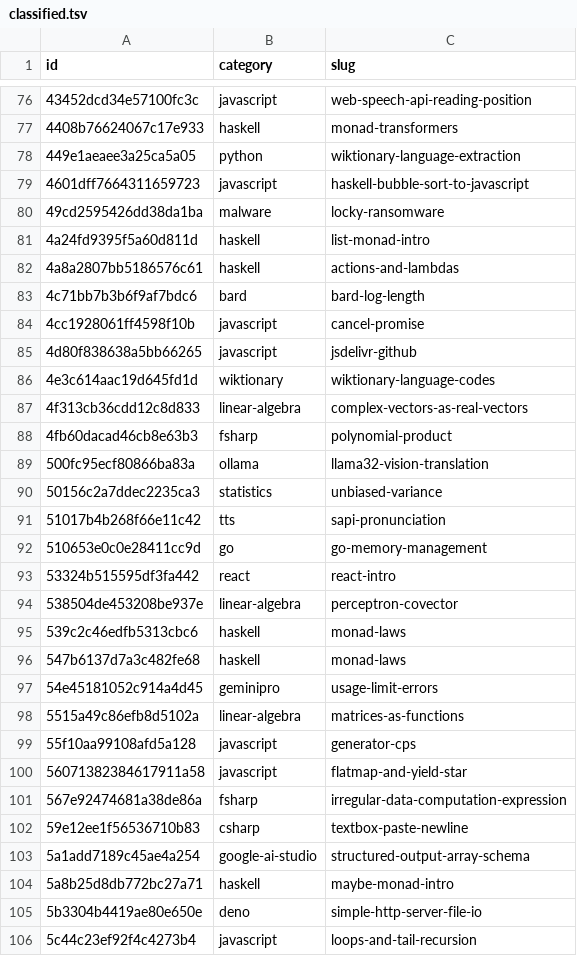
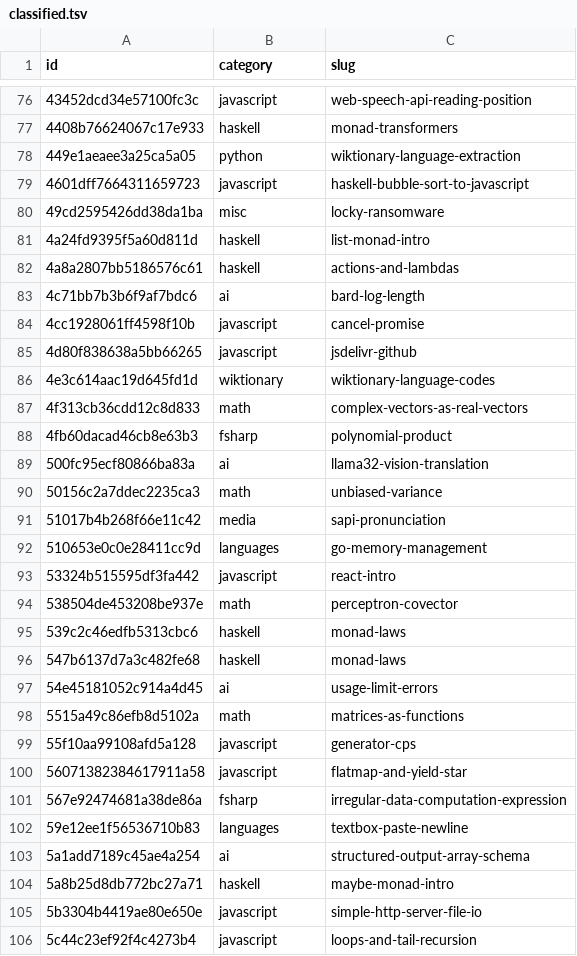
Before and after one commit to 7shi/qiita, a TSV file: classified.tsv, drawn as a sheet; only a part is shown, gaps mark what is left out; the diff covers the shown part only.

Commit message:
category_map.txt による classified.tsv のカテゴリ置換と make category.txt の追加

```diff
--- a/classified.tsv
+++ b/classified.tsv
@@ -79,6 +79,6 @@ id	category	slug
 4601dff7664311659723	javascript	haskell-bubble-sort-to-javascript
-49cd2595426dd38da1ba	malware	locky-ransomware
+49cd2595426dd38da1ba	misc	locky-ransomware
 4a24fd9395f5a60d811d	haskell	list-monad-intro
 4a8a2807bb5186576c61	haskell	actions-and-lambdas
-4c71bb7b3b6f9af7bdc6	bard	bard-log-length
+4c71bb7b3b6f9af7bdc6	ai	bard-log-length
 4cc1928061ff4598f10b	javascript	cancel-promise
@@ -86,14 +86,14 @@ id	category	slug
 4e3c614aac19d645fd1d	wiktionary	wiktionary-language-codes
-4f313cb36cdd12c8d833	linear-algebra	complex-vectors-as-real-vectors
+4f313cb36cdd12c8d833	math	complex-vectors-as-real-vectors
 4fb60dacad46cb8e63b3	fsharp	polynomial-product
-500fc95ecf80866ba83a	ollama	llama32-vision-translation
-50156c2a7ddec2235ca3	statistics	unbiased-variance
-51017b4b268f66e11c42	tts	sapi-pronunciation
-510653e0c0e28411cc9d	go	go-memory-management
-53324b515595df3fa442	react	react-intro
-538504de453208be937e	linear-algebra	perceptron-covector
+500fc95ecf80866ba83a	ai	llama32-vision-translation
+50156c2a7ddec2235ca3	math	unbiased-variance
+51017b4b268f66e11c42	media	sapi-pronunciation
+510653e0c0e28411cc9d	languages	go-memory-management
+53324b515595df3fa442	javascript	react-intro
+538504de453208be937e	math	perceptron-covector
 539c2c46edfb5313cbc6	haskell	monad-laws
 547b6137d7a3c482fe68	haskell	monad-laws
-54e45181052c914a4d45	geminipro	usage-limit-errors
-5515a49c86efb8d5102a	linear-algebra	matrices-as-functions
+54e45181052c914a4d45	ai	usage-limit-errors
+5515a49c86efb8d5102a	math	matrices-as-functions
 55f10aa99108afd5a128	javascript	generator-cps
@@ -101,6 +101,6 @@ id	category	slug
 567e92474681a38de86a	fsharp	irregular-data-computation-expression
-59e12ee1f56536710b83	csharp	textbox-paste-newline
-5a1add7189c45ae4a254	google-ai-studio	structured-output-array-schema
+59e12ee1f56536710b83	languages	textbox-paste-newline
+5a1add7189c45ae4a254	ai	structured-output-array-schema
 5a8b25d8db772bc27a71	haskell	maybe-monad-intro
-5b3304b4419ae80e650e	deno	simple-http-server-file-io
+5b3304b4419ae80e650e	javascript	simple-http-server-file-io
 5c44c23ef92f4c4273b4	javascript	loops-and-tail-recursion
```
Also changed, not shown: 120 edited cells elsewhere in this file, 4 other files.
